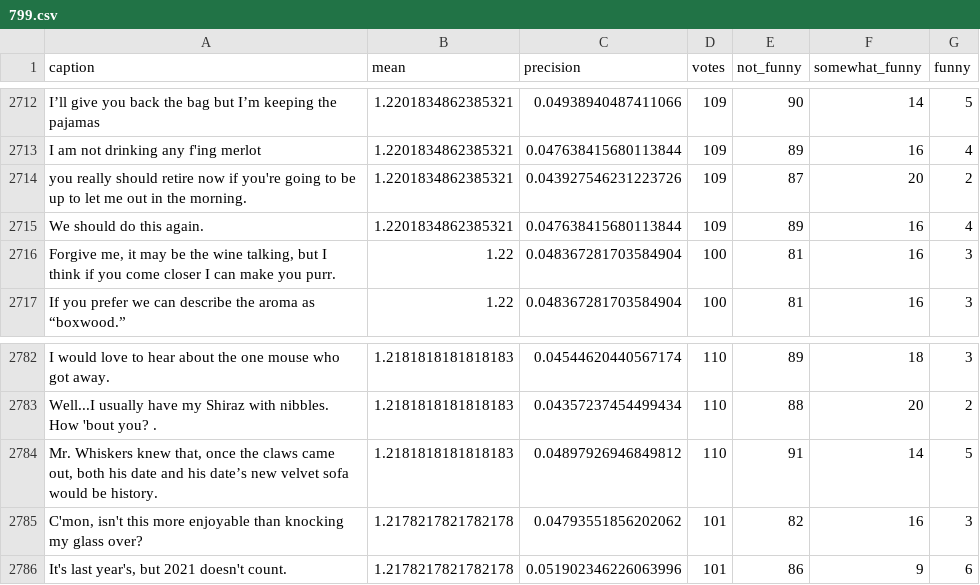
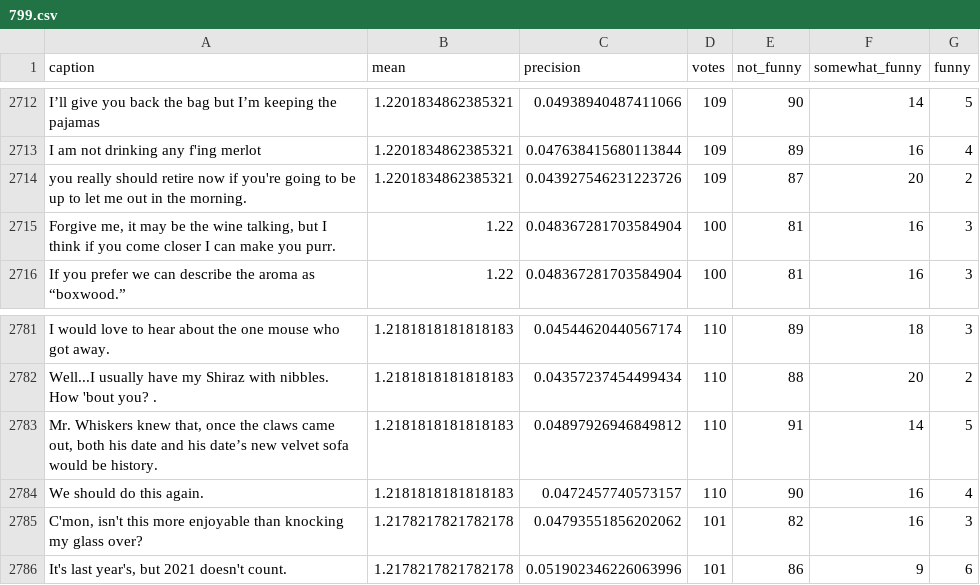
Before and after one commit to nextml/caption-contest-data, a CSV file: summaries/799.csv, drawn as a sheet; only a part is shown, gaps mark what is left out.

```diff
--- a/summaries/799.csv
+++ b/summaries/799.csv
@@ -2760,3 +2760,2 @@ I am not drinking any f'ing merlot,1.2201834862385321,0.047638415680113844,109,8
 you really should retire now if you're going to be up to let me out in the morning.,1.2201834862385321,0.043927546231223726,109,87,20,2
-We should do this again.,1.2201834862385321,0.047638415680113844,109,89,16,4
 "Forgive me, it may be the wine talking, but I think if you come closer I can make you purr.",1.22,0.048367281703584904,100,81,16,3
@@ -2832,2 +2831,3 @@ Well...I usually have my Shiraz with nibbles. How 'bout you? .,1.218181818181818
 "Mr. Whiskers knew that, once the claws came out, both his date and his date’s new velvet sofa would be history.",1.2181818181818183,0.04897926946849812,110,91,14,5
+We should do this again.,1.2181818181818183,0.0472457740573157,110,90,16,4
 "C'mon, isn't this more enjoyable than knocking my glass over?",1.2178217821782178,0.04793551856202062,101,82,16,3
```
Also changed, not shown: summaries/801.csv, 2 other files.
